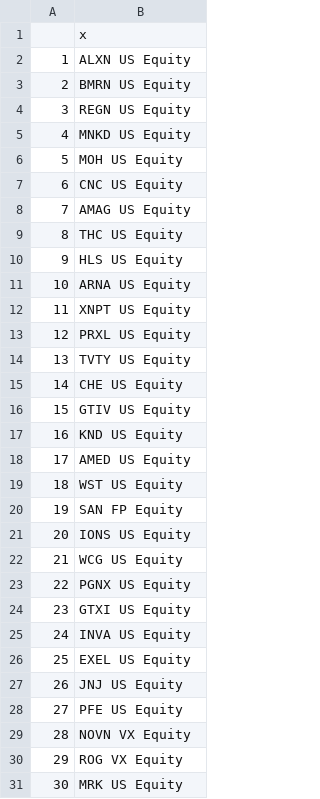
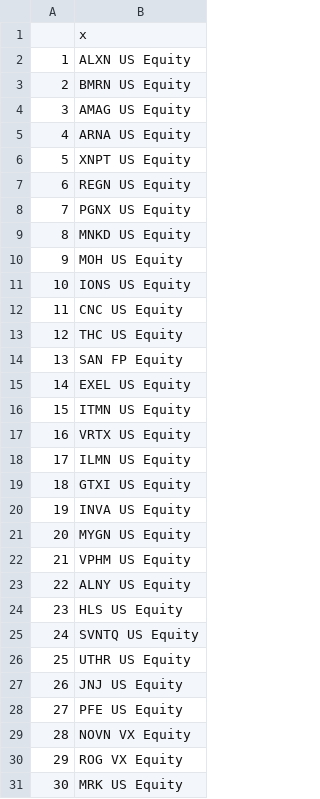
Before and after one commit to mt-christo/ej, a CSV file: antontest/data/2.short.csv, drawn as a sheet.

```diff
--- a/antontest/data/2.short.csv
+++ b/antontest/data/2.short.csv
@@ -3,25 +3,25 @@
 "2","BMRN US Equity"
-"3","REGN US Equity"
-"4","MNKD US Equity"
-"5","MOH US Equity"
-"6","CNC US Equity"
-"7","AMAG US Equity"
-"8","THC US Equity"
-"9","HLS US Equity"
-"10","ARNA US Equity"
-"11","XNPT US Equity"
-"12","PRXL US Equity"
-"13","TVTY US Equity"
-"14","CHE US Equity"
-"15","GTIV US Equity"
-"16","KND US Equity"
-"17","AMED US Equity"
-"18","WST US Equity"
-"19","SAN FP Equity"
-"20","IONS US Equity"
-"21","WCG US Equity"
-"22","PGNX US Equity"
-"23","GTXI US Equity"
-"24","INVA US Equity"
-"25","EXEL US Equity"
+"3","AMAG US Equity"
+"4","ARNA US Equity"
+"5","XNPT US Equity"
+"6","REGN US Equity"
+"7","PGNX US Equity"
+"8","MNKD US Equity"
+"9","MOH US Equity"
+"10","IONS US Equity"
+"11","CNC US Equity"
+"12","THC US Equity"
+"13","SAN FP Equity"
+"14","EXEL US Equity"
+"15","ITMN US Equity"
+"16","VRTX US Equity"
+"17","ILMN US Equity"
+"18","GTXI US Equity"
+"19","INVA US Equity"
+"20","MYGN US Equity"
+"21","VPHM US Equity"
+"22","ALNY US Equity"
+"23","HLS US Equity"
+"24","SVNTQ US Equity"
+"25","UTHR US Equity"
 "26","JNJ US Equity"
```
Also changed, not shown: antontest/data/1.short.csv, antontest/data/3.short.csv, 19 other files.
